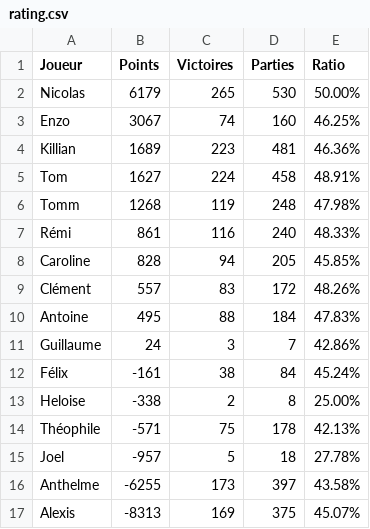
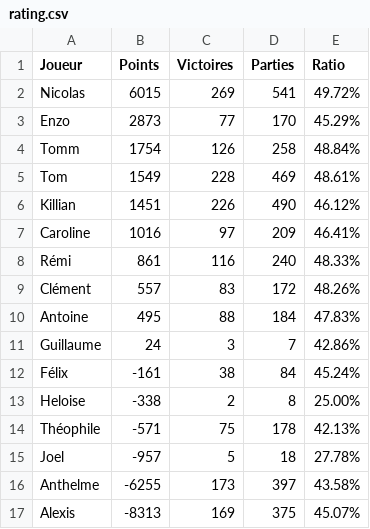
Before and after one commit to Nicolas62x/TarotCalculator, a CSV file: output/rating.csv, drawn as a sheet.

```diff
--- a/output/rating.csv
+++ b/output/rating.csv
@@ -1,9 +1,9 @@
 Joueur;Points;Victoires;Parties;Ratio
-Nicolas;6179;265;530;50.00%
-Enzo;3067;74;160;46.25%
-Killian;1689;223;481;46.36%
-Tom;1627;224;458;48.91%
-Tomm;1268;119;248;47.98%
+Nicolas;6015;269;541;49.72%
+Enzo;2873;77;170;45.29%
+Tomm;1754;126;258;48.84%
+Tom;1549;228;469;48.61%
+Killian;1451;226;490;46.12%
+Caroline;1016;97;209;46.41%
 Rémi;861;116;240;48.33%
-Caroline;828;94;205;45.85%
 Clément;557;83;172;48.26%
```
Also changed, not shown: output/history.csv, output/winrates.csv.
